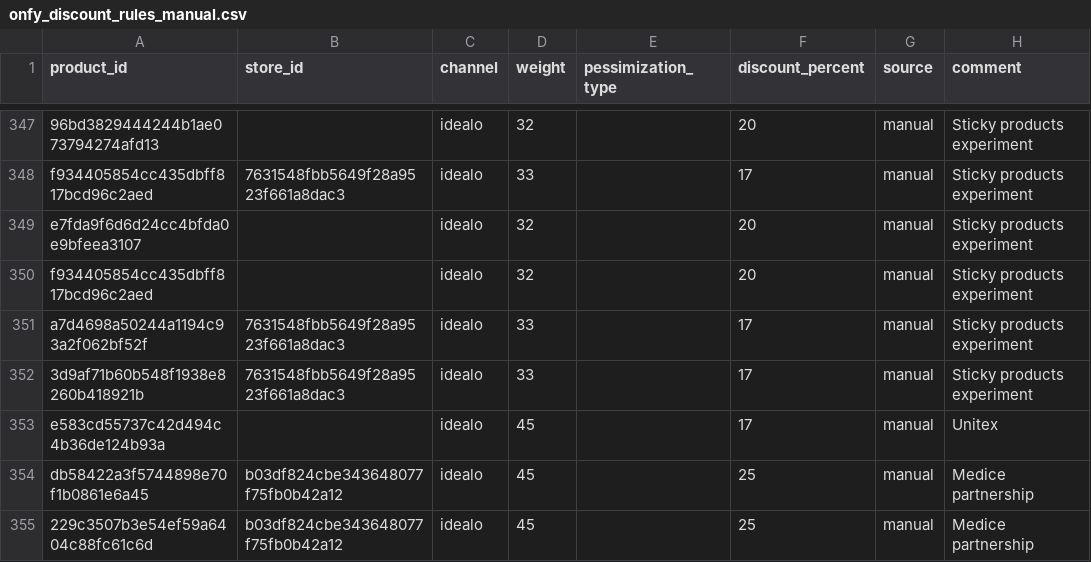
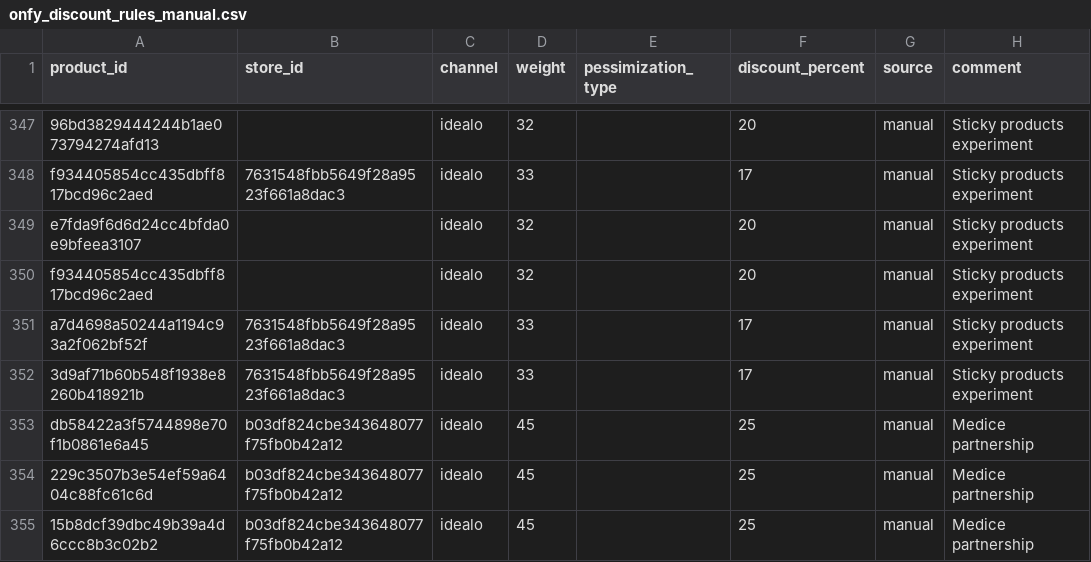
Before and after one commit to david-but-its-daweed/dbt-spark-models, a CSV file: seeds/onfy_discount_rules_manual.csv, drawn as a sheet; only a part is shown, gaps mark what is left out; the shorter side is filled out with more unchanged rows.

Commit message:
Update onfy_discount_rules_manual.csv (#960)

```diff
--- a/seeds/onfy_discount_rules_manual.csv
+++ b/seeds/onfy_discount_rules_manual.csv
@@ -352,3 +352,2 @@ a7d4698a50244a1194c93a2f062bf52f,7631548fbb5649f28a9523f661a8dac3,idealo,33,,17,
 3d9af71b60b548f1938e8260b418921b,7631548fbb5649f28a9523f661a8dac3,idealo,33,,17,manual,Sticky products experiment
-e583cd55737c42d494c4b36de124b93a,,idealo,45,,17,manual,Unitex
 db58422a3f5744898e70f1b0861e6a45,b03df824cbe343648077f75fb0b42a12,idealo,45,,25,manual,Medice partnership
```
